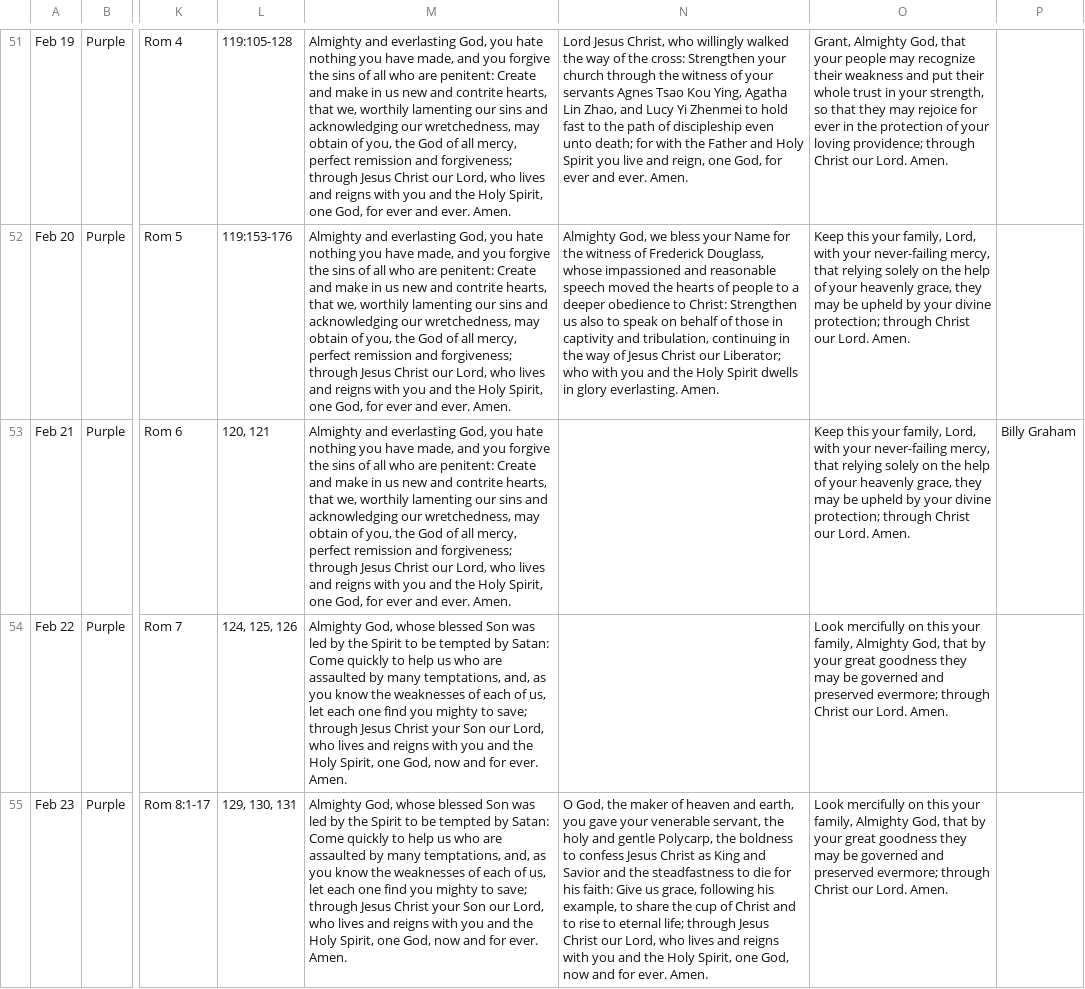
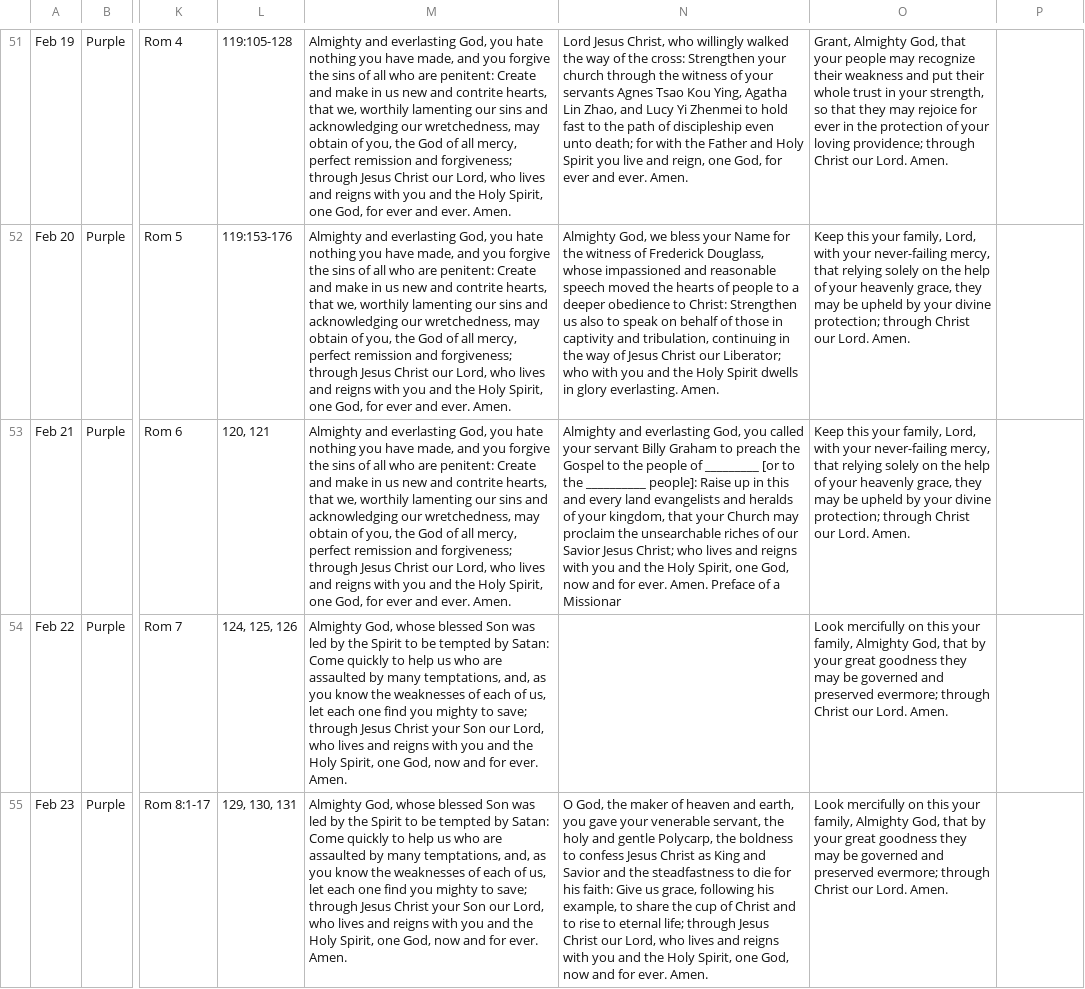
Before and after one commit to davidrossdegroot/daily-office, a CSV file: data/acna-prayers-2026.csv, drawn as a sheet; only a part is shown, gaps mark what is left out; the diff names each change by its address in the sheet, - before the commit and + after, or states it on an @@ line.

Commit message:
fix mistaken upload

```diff
--- a/data/acna-prayers-2026.csv
+++ b/data/acna-prayers-2026.csv
-N53: (empty)
+N53: Almighty and everlasting God, you called your servant Billy Graham to preach the Gospel to the people of _________ [or to the __________ people]: Raise up in this and every land evangelists and heralds of your kingdom, that your Church may proclaim the unsearchable riches of our Savior Jesus Christ; who lives and reigns with you and the Holy Spirit, one God, now and for ever. Amen. Preface of a Missionar
-P53: Billy Graham
+P53: (empty)
```
